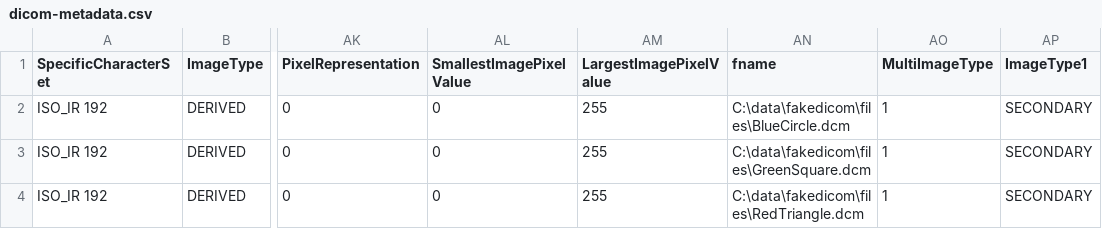
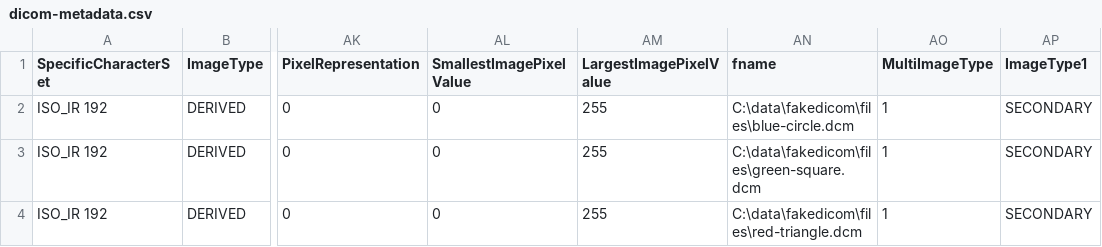
Before and after one commit to microsoft/dicom-server, a CSV file: docs/dcms/dicom-metadata.csv, drawn as a sheet; only a part is shown, gaps mark what is left out; the diff names each change by its address in the sheet, - before the commit and + after, or states it on an @@ line.

```diff
--- a/docs/dcms/dicom-metadata.csv
+++ b/docs/dcms/dicom-metadata.csv
-AN2 (fname): C:\data\fakedicom\files\BlueCircle.dcm
+AN2 (fname): C:\data\fakedicom\files\blue-circle.dcm
-AN3 (fname): C:\data\fakedicom\files\GreenSquare.dcm
+AN3 (fname): C:\data\fakedicom\files\green-square.dcm
-AN4 (fname): C:\data\fakedicom\files\RedTriangle.dcm
+AN4 (fname): C:\data\fakedicom\files\red-triangle.dcm
```
Also changed, not shown: 2 other files.
